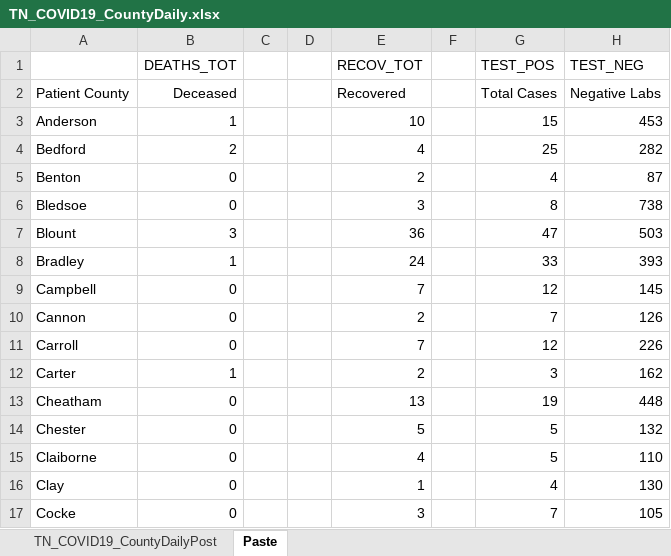
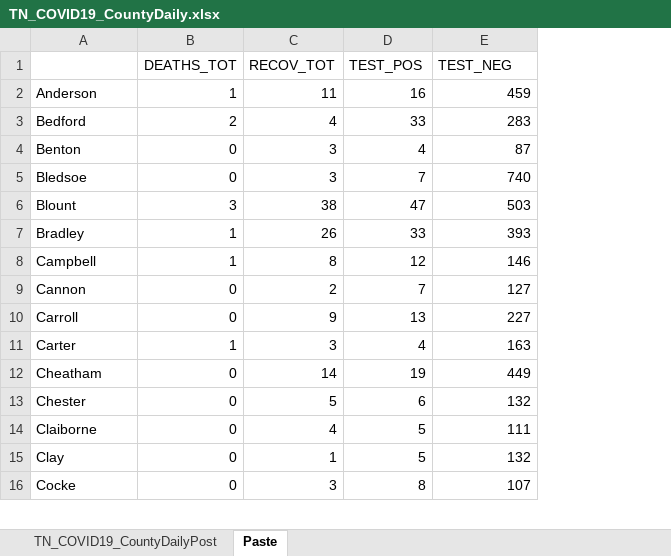
Before and after one commit to mfcarrasco/COVID-TN-Counties, an Excel workbook: TN_COVID19_CountyDaily.xlsx, sheet Paste, drawn as a sheet; only a part is shown; values as stored, in another font and other column widths than the file's, no borders; removed rows and columns are numbered as before the commit, all else as after; the diff covers the shown part only; the diff names each change by its address in the sheet, - before the commit and + after, or states it on an @@ line.

```diff
--- a/TN_COVID19_CountyDaily.xlsx (sheet Paste)
+++ b/TN_COVID19_CountyDaily.xlsx (sheet Paste)
-column C, empty
-column D, empty
-column F, empty
-row 2: Patient County | Deceased |  |  | Recovered |  | Total Cases | Negative Labs
-C2 (RECOV_TOT): 10
+C2 (RECOV_TOT): 11
-D2 (TEST_POS): 15
+D2 (TEST_POS): 16
-E2 (TEST_NEG): 453
+E2 (TEST_NEG): 459
-D3 (TEST_POS): 25
+D3 (TEST_POS): 33
-E3 (TEST_NEG): 282
+E3 (TEST_NEG): 283
-C4 (RECOV_TOT): 2
+C4 (RECOV_TOT): 3
-D5 (TEST_POS): 8
+D5 (TEST_POS): 7
-E5 (TEST_NEG): 738
+E5 (TEST_NEG): 740
-C6 (RECOV_TOT): 36
+C6 (RECOV_TOT): 38
-C7 (RECOV_TOT): 24
+C7 (RECOV_TOT): 26
-B8 (DEATHS_TOT): 0
+B8 (DEATHS_TOT): 1
-C8 (RECOV_TOT): 7
+C8 (RECOV_TOT): 8
-E8 (TEST_NEG): 145
+E8 (TEST_NEG): 146
-E9 (TEST_NEG): 126
+E9 (TEST_NEG): 127
-C10 (RECOV_TOT): 7
+C10 (RECOV_TOT): 9
-D10 (TEST_POS): 12
+D10 (TEST_POS): 13
-E10 (TEST_NEG): 226
+E10 (TEST_NEG): 227
-C11 (RECOV_TOT): 2
+C11 (RECOV_TOT): 3
-D11 (TEST_POS): 3
+D11 (TEST_POS): 4
-E11 (TEST_NEG): 162
+E11 (TEST_NEG): 163
-C12 (RECOV_TOT): 13
+C12 (RECOV_TOT): 14
-E12 (TEST_NEG): 448
+E12 (TEST_NEG): 449
-D13 (TEST_POS): 5
+D13 (TEST_POS): 6
-E14 (TEST_NEG): 110
+E14 (TEST_NEG): 111
-D15 (TEST_POS): 4
+D15 (TEST_POS): 5
-E15 (TEST_NEG): 130
+E15 (TEST_NEG): 132
-D16 (TEST_POS): 7
+D16 (TEST_POS): 8
-E16 (TEST_NEG): 105
+E16 (TEST_NEG): 107
```
Also changed, not shown: 2 added rows, 2 removed rows and 173 edited cells elsewhere in this sheet, sheet TN_COVID19_CountyDailyPost, 1 other file.
